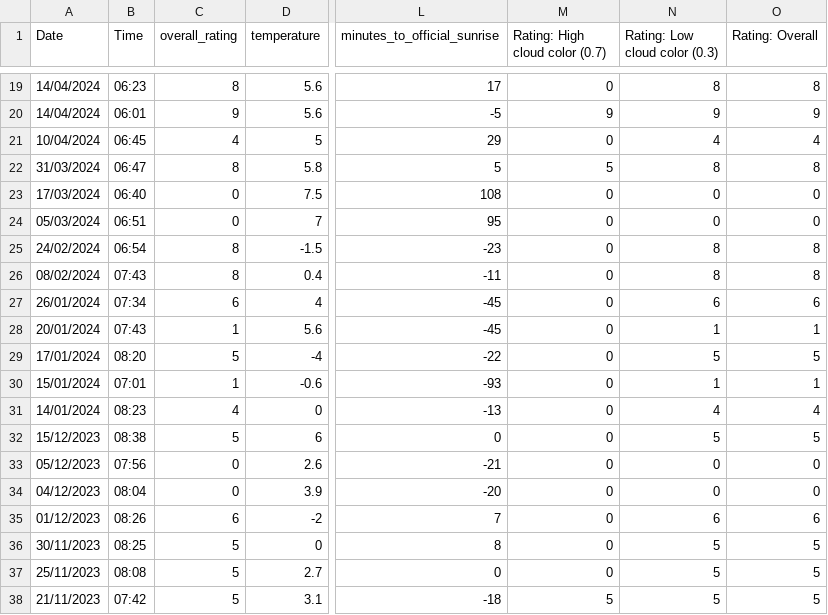
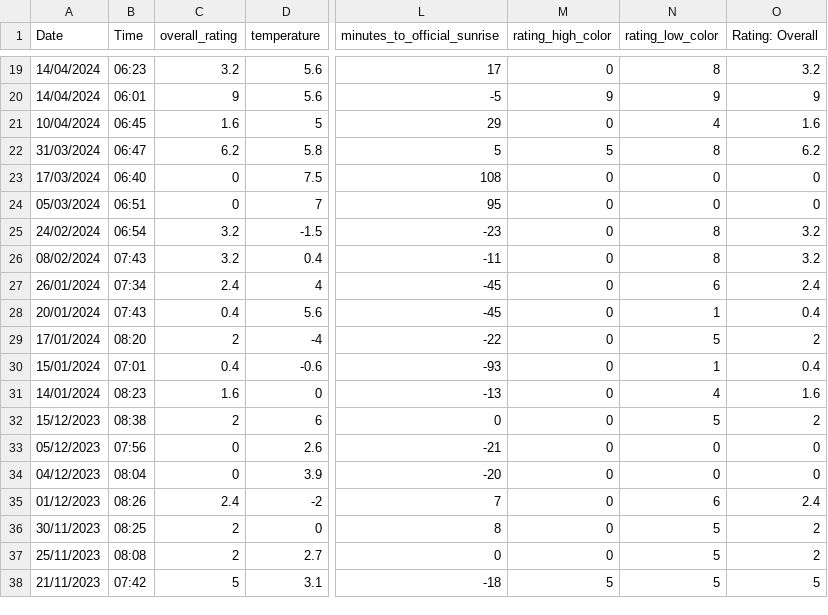
Before and after one commit to emilypondaven/Golden-Hour-Guide, a CSV file: ml_model/sunrise_data.csv, drawn as a sheet; only a part is shown, gaps mark what is left out; the diff covers the shown part only; the diff names each change by its address in the sheet, - before the commit and + after, or states it on an @@ line.

Commit message:
imporving model, divided between low and high color

```diff
--- a/ml_model/sunrise_data.csv
+++ b/ml_model/sunrise_data.csv
-M1: Rating: High cloud color (0.7)
+M1: rating_high_color
-N1: Rating: Low cloud color (0.3)
+N1: rating_low_color
-C19 (overall_rating): 8
+C19 (overall_rating): 3.2
-O19 (Rating: Overall): 8
+O19 (Rating: Overall): 3.2
-C21 (overall_rating): 4
+C21 (overall_rating): 1.6
-O21 (Rating: Overall): 4
+O21 (Rating: Overall): 1.6
-C22 (overall_rating): 8
+C22 (overall_rating): 6.2
-O22 (Rating: Overall): 8
+O22 (Rating: Overall): 6.2
-C25:C26 (overall_rating): 8
+C25:C26 (overall_rating): 3.2
-O25:O26 (Rating: Overall): 8
+O25:O26 (Rating: Overall): 3.2
-C27 (overall_rating): 6
+C27 (overall_rating): 2.4
-O27 (Rating: Overall): 6
+O27 (Rating: Overall): 2.4
-C28 (overall_rating): 1
+C28 (overall_rating): 0.4
-O28 (Rating: Overall): 1
+O28 (Rating: Overall): 0.4
-C29 (overall_rating): 5
+C29 (overall_rating): 2
-O29 (Rating: Overall): 5
+O29 (Rating: Overall): 2
-C30 (overall_rating): 1
+C30 (overall_rating): 0.4
-O30 (Rating: Overall): 1
+O30 (Rating: Overall): 0.4
-C31 (overall_rating): 4
+C31 (overall_rating): 1.6
-O31 (Rating: Overall): 4
+O31 (Rating: Overall): 1.6
-C32 (overall_rating): 5
+C32 (overall_rating): 2
-O32 (Rating: Overall): 5
+O32 (Rating: Overall): 2
-C35 (overall_rating): 6
+C35 (overall_rating): 2.4
-O35 (Rating: Overall): 6
+O35 (Rating: Overall): 2.4
-C36:C37 (overall_rating): 5
+C36:C37 (overall_rating): 2
-O36:O37 (Rating: Overall): 5
+O36:O37 (Rating: Overall): 2
```
Also changed, not shown: 34 edited cells elsewhere in this file, 2 other files.
